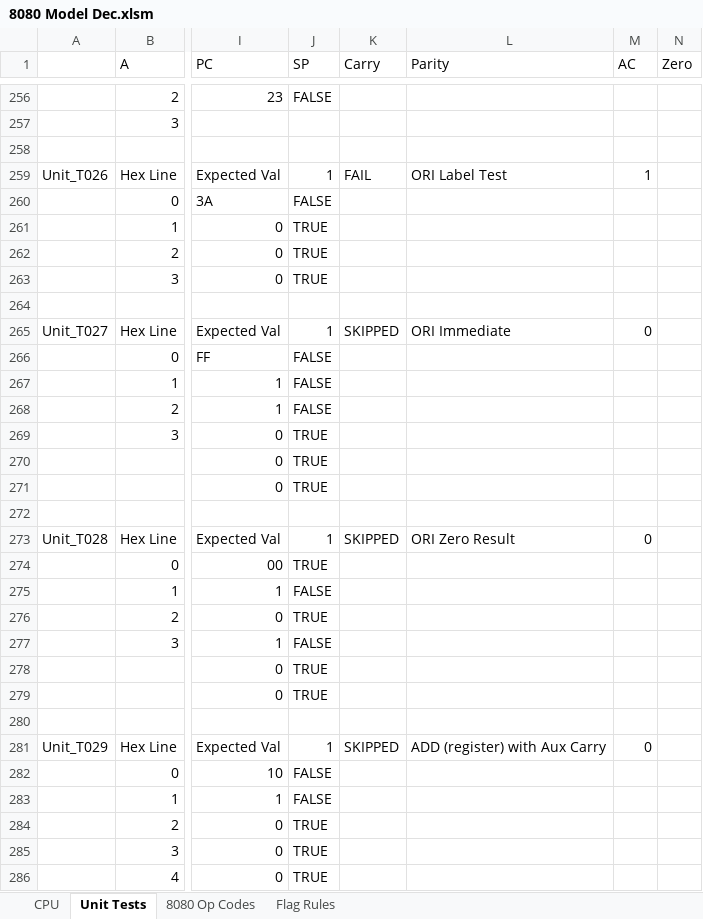
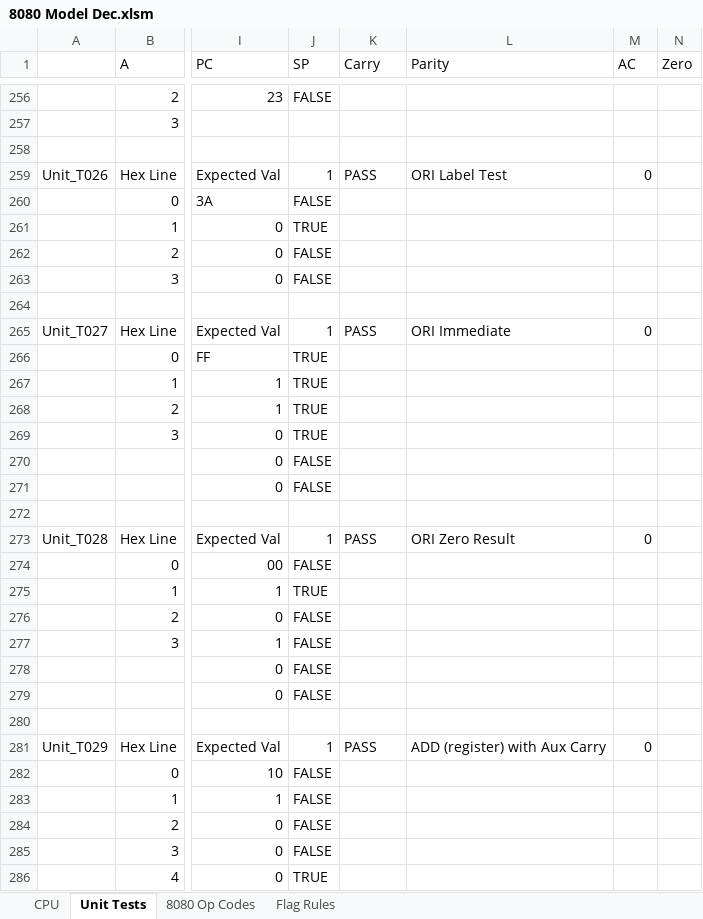
Before and after one commit to jschaal/8080_snapshots, an Excel workbook: 8080 Model Dec.xlsm, sheet Unit Tests, drawn as a sheet; only a part is shown, gaps mark what is left out; values as stored, in another font and other column widths than the file's, no cell formats; charts and pictures and conditional formats not drawn; the diff covers the shown part only; the diff names each change by its address in the sheet, - before the commit and + after, or states it on an @@ line.

```diff
--- a/8080 Model Dec.xlsm (sheet Unit Tests)
+++ b/8080 Model Dec.xlsm (sheet Unit Tests)
-K259 (Carry): FAIL
+K259 (Carry): PASS
-M259 (AC): 1
+M259 (AC): 0
-J262:J263 (SP): TRUE
+J262:J263 (SP): FALSE
-K265 (Carry): SKIPPED
+K265 (Carry): PASS
-J266:J268 (SP): FALSE
+J266:J268 (SP): TRUE
-J270:J271 (SP): TRUE
+J270:J271 (SP): FALSE
-K273 (Carry): SKIPPED
+K273 (Carry): PASS
-J274 (SP): TRUE
+J274 (SP): FALSE
-J275 (SP): FALSE
+J275 (SP): TRUE
-J276 (SP): TRUE
+J276 (SP): FALSE
-J278:J279 (SP): TRUE
+J278:J279 (SP): FALSE
-K281 (Carry): SKIPPED
+K281 (Carry): PASS
-J284:J285 (SP): TRUE
+J284:J285 (SP): FALSE
```
Also changed, not shown: 54 added rows and 137 edited cells elsewhere in this sheet, sheet CPU, sheet Flag Rules, cell formats, formulas that keep their value, charts or pictures, 8080_UnitTests_T035-T052.xlsx, 10 other files.
